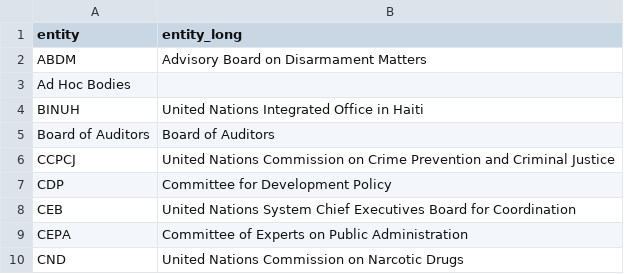
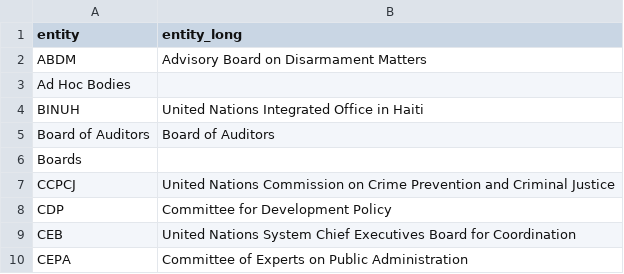
Before and after one commit to UN-EOSG-Analytics/un-system-chart-navigator, a CSV file: data/output/mandate_entities.csv, drawn as a sheet; only a part is shown; the shorter side is filled out with more unchanged rows; the diff names each change by its address in the sheet, - before the commit and + after, or states it on an @@ line.

```diff
--- a/data/output/mandate_entities.csv
+++ b/data/output/mandate_entities.csv
+row 6: Boards
```
Also changed, not shown: data/input/input_entities.csv, 3 other files.
